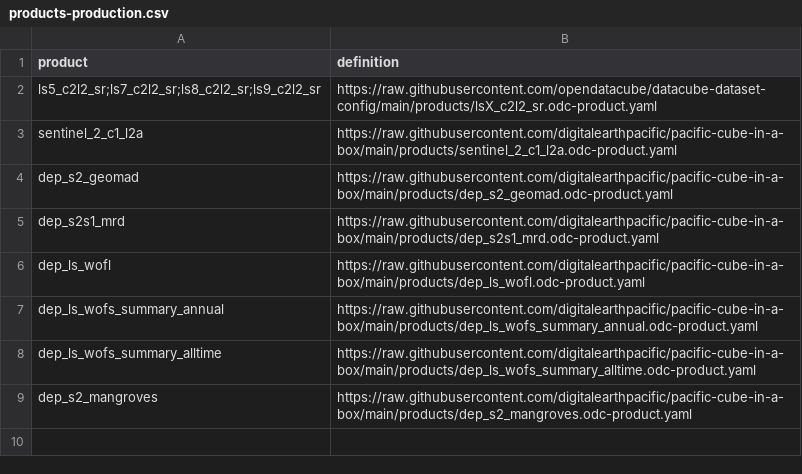
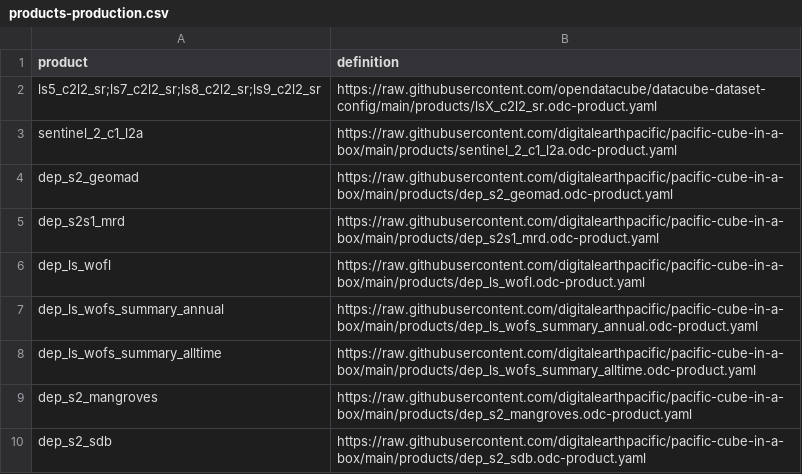
Before and after one commit to digitalearthpacific/pacific-cube-in-a-box, a CSV file: products-production.csv, drawn as a sheet; the diff names each change by its address in the sheet, - before the commit and + after, or states it on an @@ line.

Commit message:
Update prod products

```diff
--- a/products-production.csv
+++ b/products-production.csv
+row 10: dep_s2_sdb | https://raw.githubusercontent.com/digitalearthpacific/pacific-cube-in-a-box/main/products/dep_s2_sdb.odc-product.yaml
```
